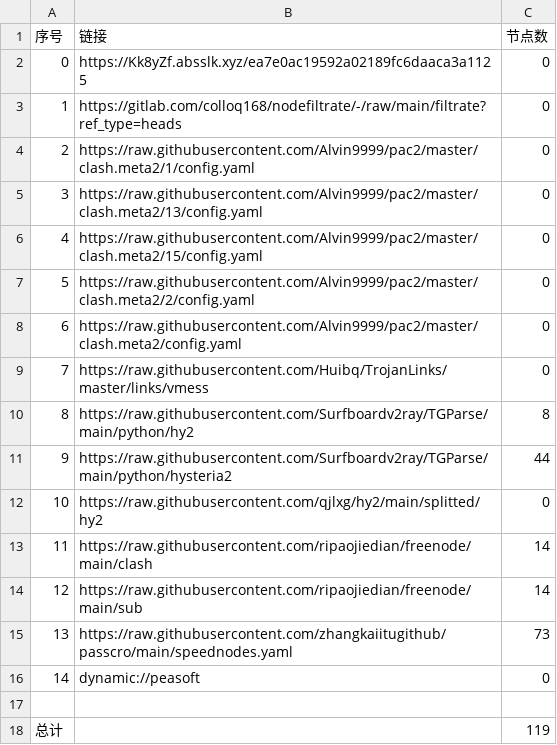
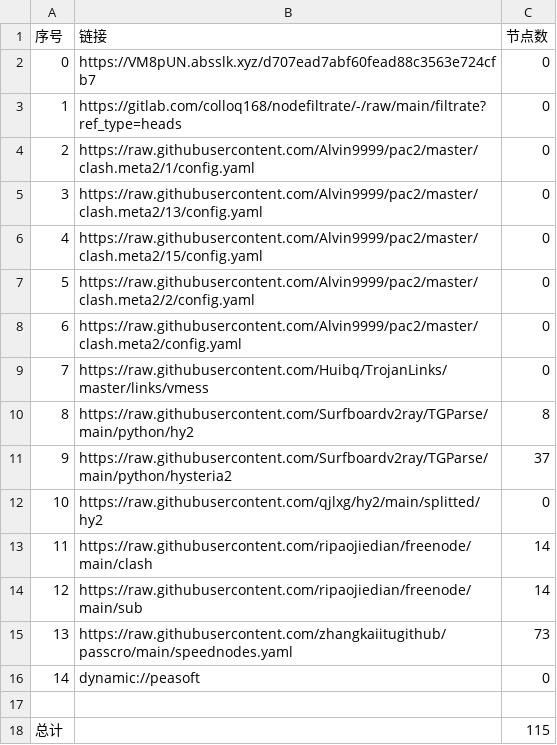
Before and after one commit to zhanghoa/AutoMergePublicNodes, a CSV file: list_result.csv, drawn as a sheet.

```diff
--- a/list_result.csv
+++ b/list_result.csv
@@ -1,3 +1,3 @@
 序号,链接,节点数
-0,https://Kk8yZf.absslk.xyz/ea7e0ac19592a02189fc6daaca3a1125,0
+0,https://VM8pUN.absslk.xyz/d707ead7abf60fead88c3563e724cfb7,0
 1,https://gitlab.com/colloq168/nodefiltrate/-/raw/main/filtrate?ref_type=heads,0
@@ -10,3 +10,3 @@
 8,https://raw.githubusercontent.com/Surfboardv2ray/TGParse/main/python/hy2,8
-9,https://raw.githubusercontent.com/Surfboardv2ray/TGParse/main/python/hysteria2,44
+9,https://raw.githubusercontent.com/Surfboardv2ray/TGParse/main/python/hysteria2,37
 10,https://raw.githubusercontent.com/qjlxg/hy2/main/splitted/hy2,0
@@ -17,2 +17,2 @@
 
-总计,,119
+总计,,115
```
Also changed, not shown: 7 other files.
